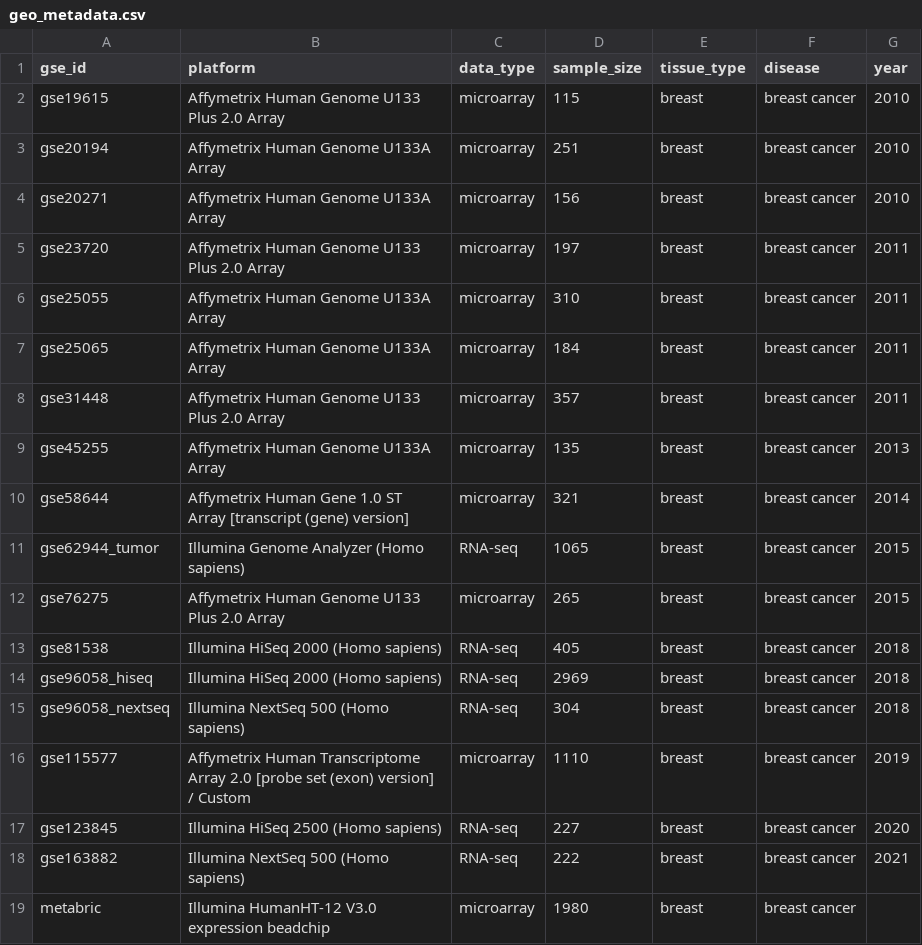
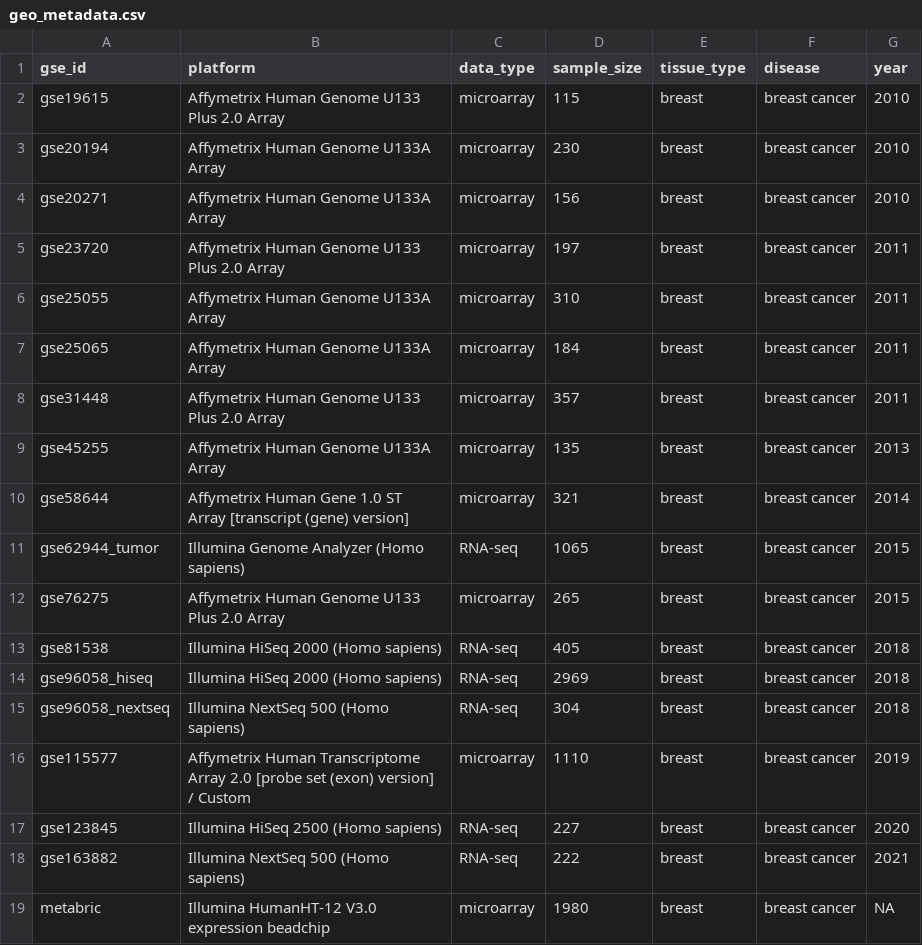
Before and after one commit to srp33/confounded_analysis, a CSV file: scripts/evaluations/geo_metadata.csv, drawn as a sheet; the diff names each change by its address in the sheet, - before the commit and + after, or states it on an @@ line.

```diff
--- a/scripts/evaluations/geo_metadata.csv
+++ b/scripts/evaluations/geo_metadata.csv
-D3 (sample_size): 251
+D3 (sample_size): 230
-G19 (year): (empty)
+G19 (year): NA
```
Also changed, not shown: 4 other files.
